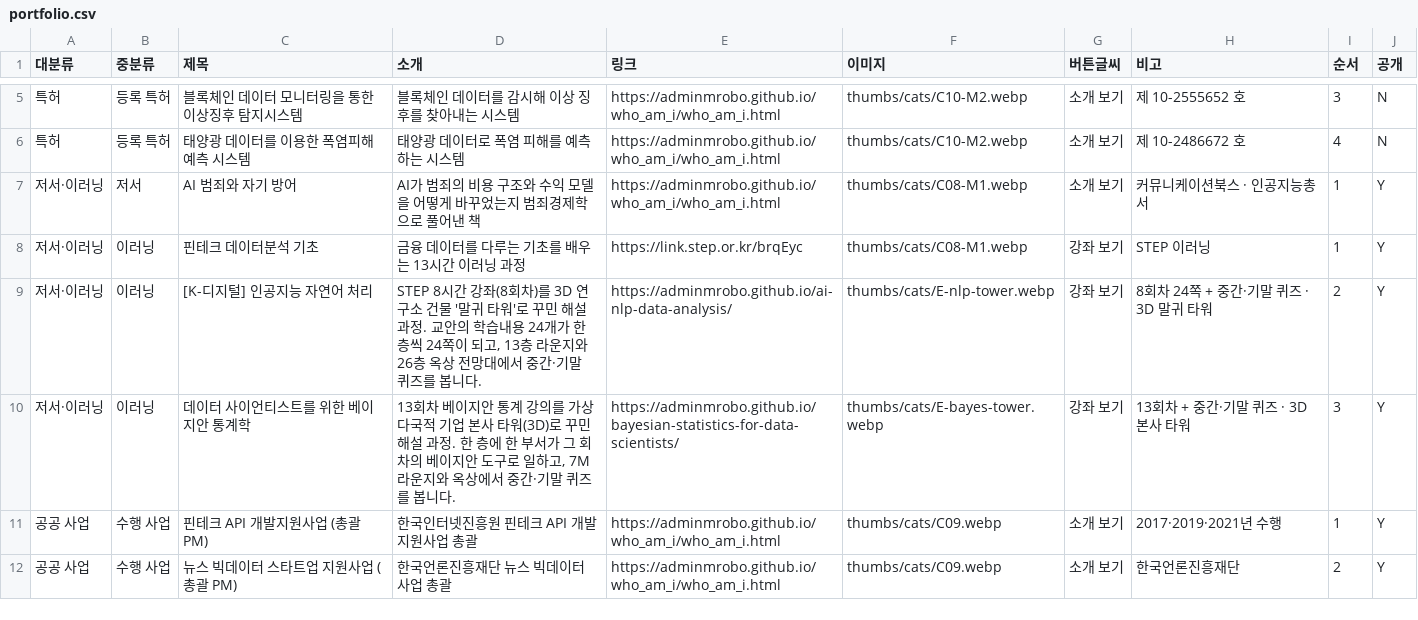
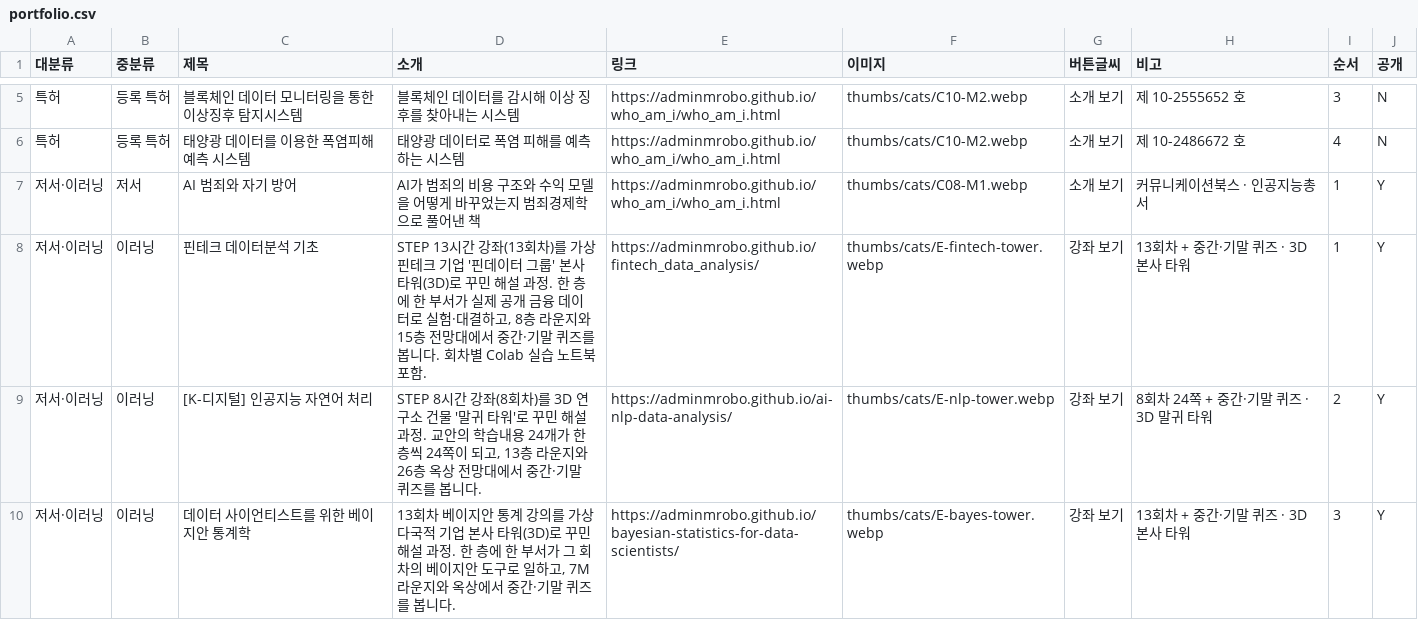
Before and after one commit to adminmrobo/ahnboat_lab_cover_status, a CSV file: data/portfolio.csv, drawn as a sheet; only a part is shown, gaps mark what is left out; the shorter side is filled out with more unchanged rows.

Commit message:
포트폴리오: 핀테크 데이터분석 기초 이러닝을 연구실 해설 시리즈(fintech_data_analysis)로 연결

```diff
--- a/data/portfolio.csv
+++ b/data/portfolio.csv
@@ -7,3 +7,3 @@
 저서·이러닝,저서,AI 범죄와 자기 방어,AI가 범죄의 비용 구조와 수익 모델을 어떻게 바꾸었는지 범죄경제학으로 풀어낸 책,https://adminmrobo.github.io/who_am_i/who_am_i.html,thumbs/cats/C08-M1.webp,소개 보기,커뮤니케이션북스 · 인공지능총서,1,Y
-저서·이러닝,이러닝,핀테크 데이터분석 기초,금융 데이터를 다루는 기초를 배우는 13시간 이러닝 과정,https://link.step.or.kr/brqEyc,thumbs/cats/C08-M1.webp,강좌 보기,STEP 이러닝,1,Y
+저서·이러닝,이러닝,핀테크 데이터분석 기초,"STEP 13시간 강좌(13회차)를 가상 핀테크 기업 '핀데이터 그룹' 본사 타워(3D)로 꾸민 해설 과정. 한 층에 한 부서가 실제 공개 금융 데이터로 실험·대결하고, 8층 라운지와 15층 전망대에서 중간·기말 퀴즈를 봅니다. 회차별 Colab 실습 노트북 포함.",https://adminmrobo.github.io/fintech_data_analysis/,thumbs/cats/E-fintech-tower.webp,강좌 보기,13회차 + 중간·기말 퀴즈 · 3D 본사 타워,1,Y
 저서·이러닝,이러닝,[K-디지털] 인공지능 자연어 처리,"STEP 8시간 강좌(8회차)를 3D 연구소 건물 '말귀 타워'로 꾸민 해설 과정. 교안의 학습내용 24개가 한 층씩 24쪽이 되고, 13층 라운지와 26층 옥상 전망대에서 중간·기말 퀴즈를 봅니다.",https://adminmrobo.github.io/ai-nlp-data-analysis/,thumbs/cats/E-nlp-tower.webp,강좌 보기,8회차 24쪽 + 중간·기말 퀴즈 · 3D 말귀 타워,2,Y
```
Also changed, not shown: 2 other files.
